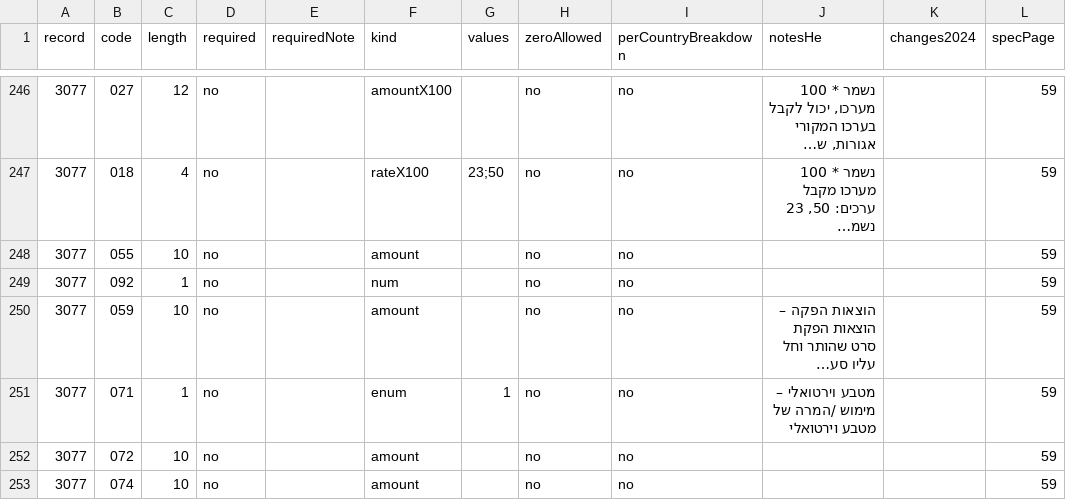
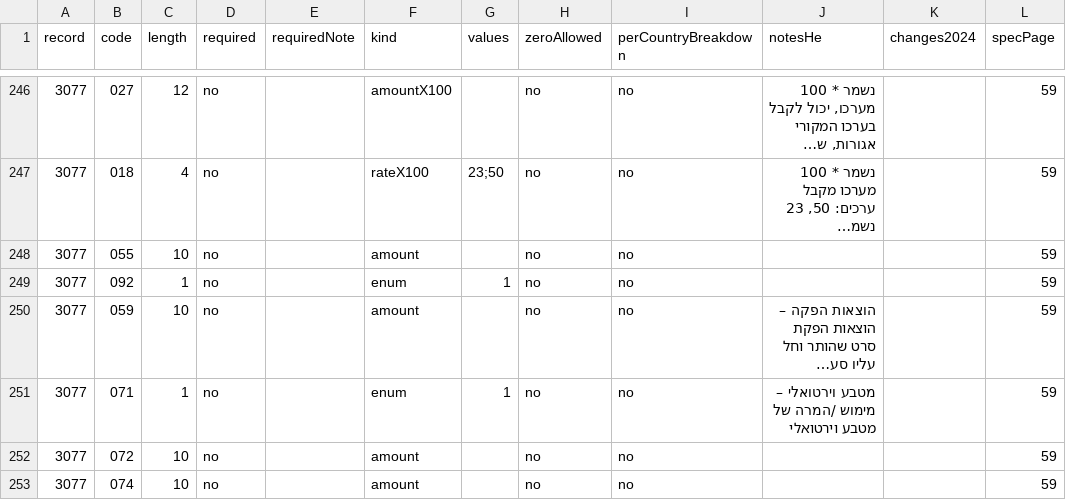
Before and after one commit to Urigo/accounter-fullstack, a CSV file: packages/opcn1214-generator/documentation/layout/2024/codes.csv, drawn as a sheet; only a part is shown, gaps mark what is left out; long unchanged cells end in …; the diff names each change by its address in the sheet, - before the commit and + after, or states it on an @@ line.

```diff
--- a/packages/opcn1214-generator/documentation/layout/2024/codes.csv
+++ b/packages/opcn1214-generator/documentation/layout/2024/codes.csv
-F249 (kind): num
+F249 (kind): enum
-G249 (values): (empty)
+G249 (values): 1
```
Also changed, not shown: packages/opcn1214-generator/documentation/layout/2024/fields.csv, 29 other files.
